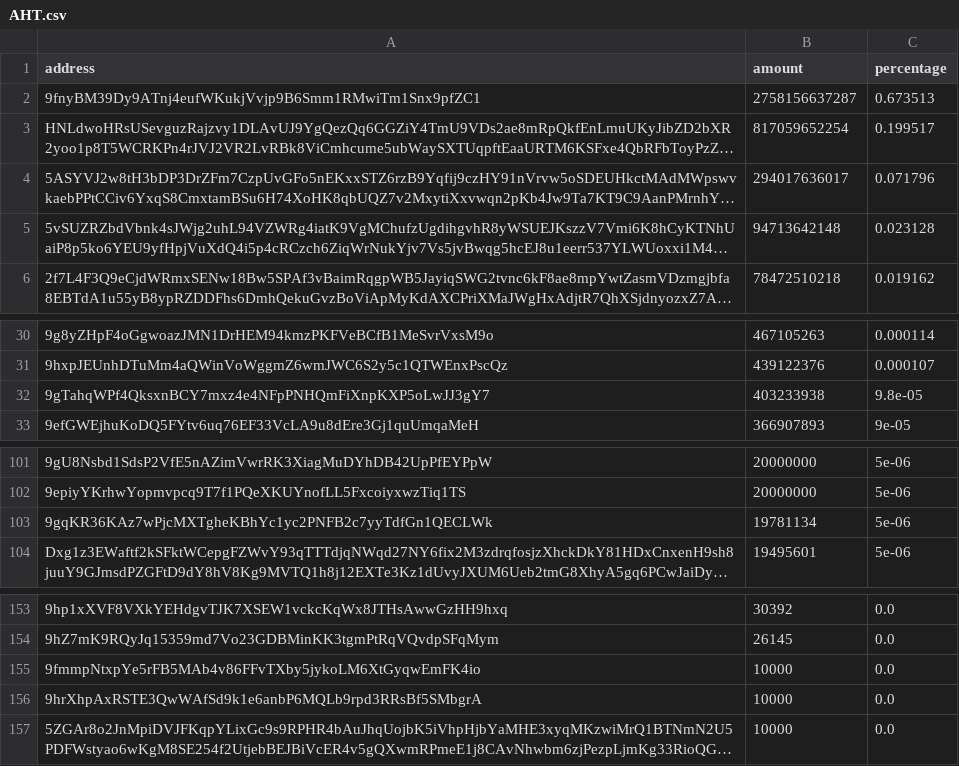
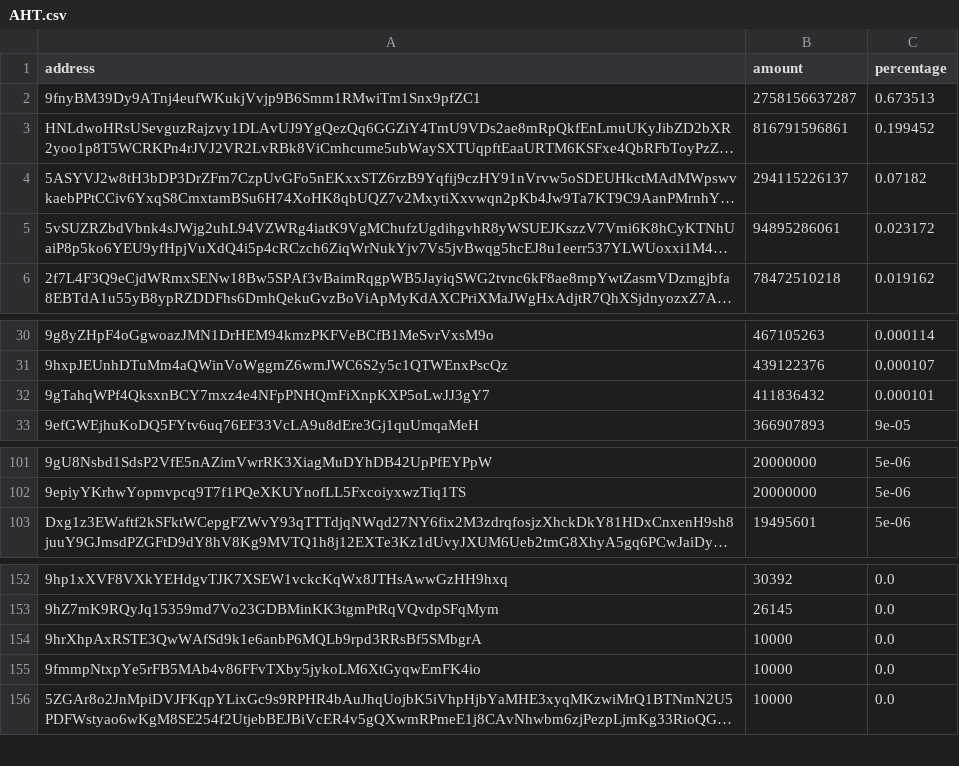
Before and after one commit to babygrenade/ergo-tokenautics, a CSV file: data/AHT.csv, drawn as a sheet; only a part is shown, gaps mark what is left out; long unchanged cells end in …; removed rows and columns are numbered as before the commit, all else as after; the diff names each change by its address in the sheet, - before the commit and + after, or states it on an @@ line.

```diff
--- a/data/AHT.csv
+++ b/data/AHT.csv
-B3 (amount): 817059652254
+B3 (amount): 816791596861
-C3 (percentage): 0.199517
+C3 (percentage): 0.199452
-B4 (amount): 294017636017
+B4 (amount): 294115226137
-C4 (percentage): 0.071796
+C4 (percentage): 0.07182
-B5 (amount): 94713642148
+B5 (amount): 94895286061
-C5 (percentage): 0.023128
+C5 (percentage): 0.023172
-B32 (amount): 403233938
+B32 (amount): 411836432
-C32 (percentage): 9.8e-05
+C32 (percentage): 0.000101
-row 103: 9gqKR36KAz7wPjcMXTgheKBhYc1yc2PNFB2c7yyTdfGn1QECLWk | 19781134 | 5e-06
@@ row 156 moved to row 154: 9hrXhpAxRSTE3QwWAfSd9k1e6anbP6MQLb9rpd3R… @@
```
Also changed, not shown: data/FLUX.csv, data/NETA.csv, 12 other files.
